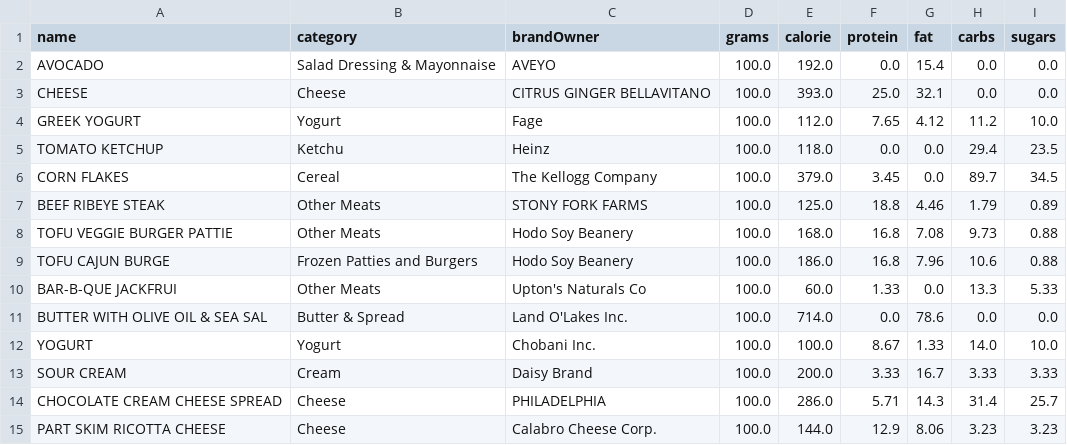
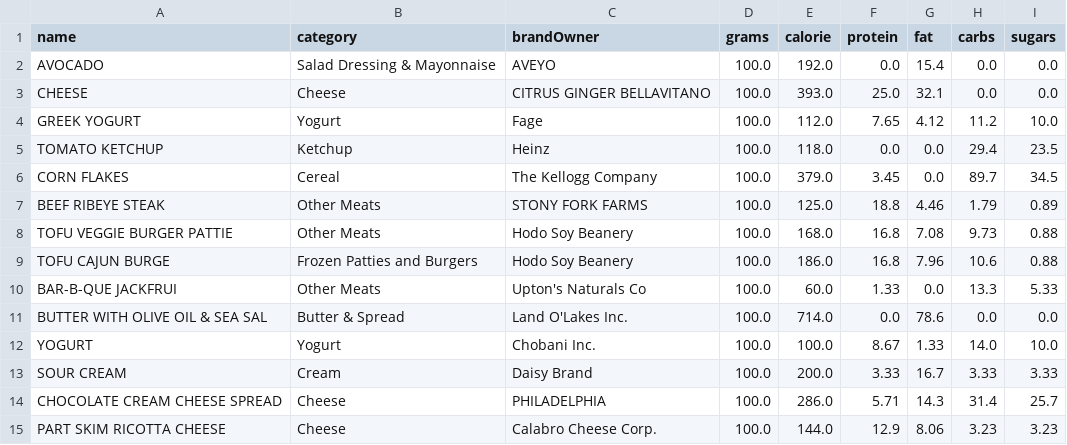
Before and after one commit to avivfaraj/cs570-health-tracker, a CSV file: Files/foodDataset.csv, drawn as a sheet.

```diff
--- a/Files/foodDataset.csv
+++ b/Files/foodDataset.csv
@@ -4,3 +4,3 @@ CHEESE,Cheese,CITRUS GINGER BELLAVITANO,100.0,393.0,25.0,32.1,0.0,0.0
 GREEK YOGURT,Yogurt,Fage,100.0,112.0,7.65,4.12,11.2,10.0
-TOMATO KETCHUP,Ketchu,Heinz,100.0,118.0,0.0,0.0,29.4,23.5
+TOMATO KETCHUP,Ketchup,Heinz,100.0,118.0,0.0,0.0,29.4,23.5
 CORN FLAKES,Cereal,The Kellogg Company,100.0,379.0,3.45,0.0,89.7,34.5
```
Also changed, not shown: Files/dailyConsumption.csv, 1 other file.
